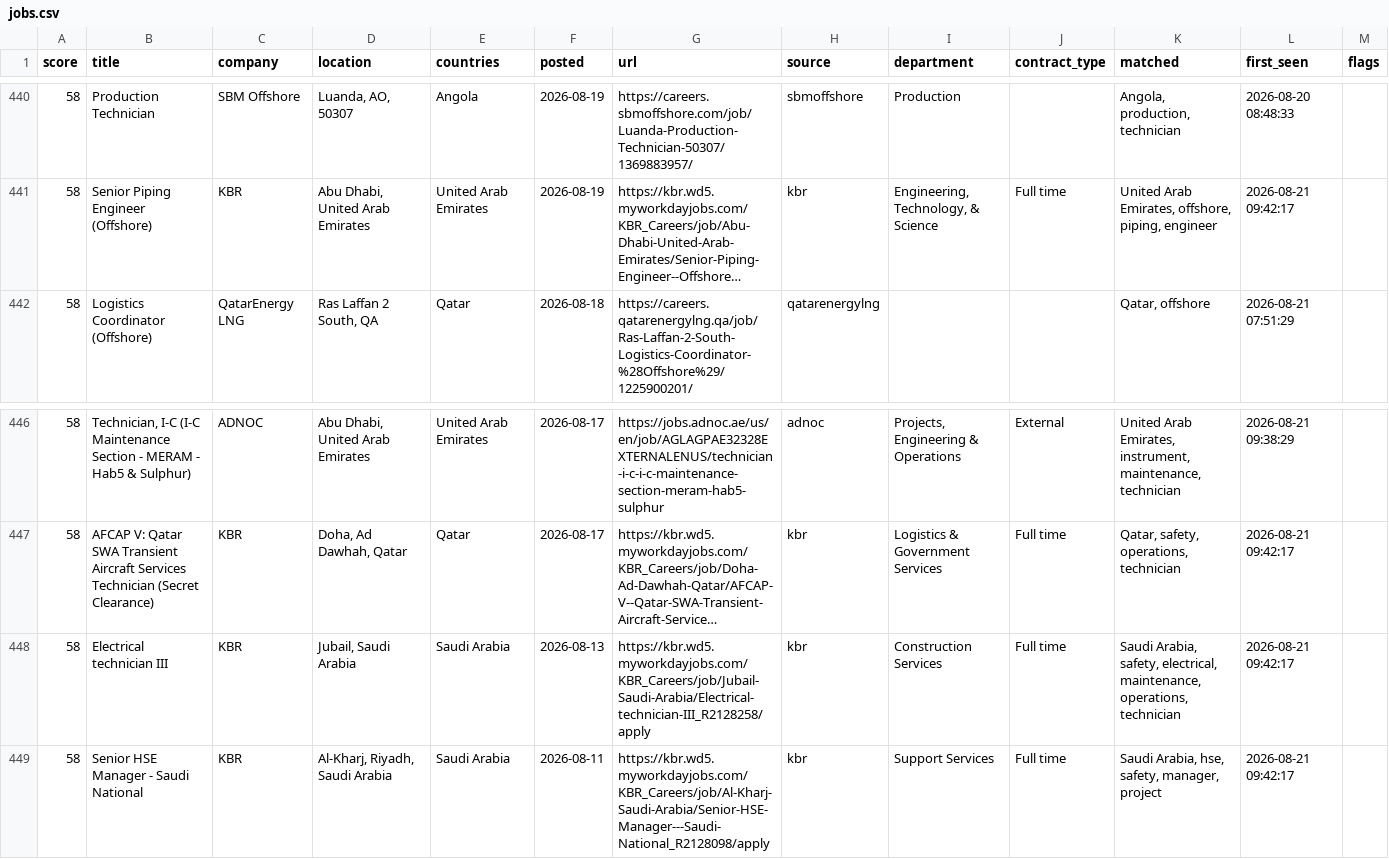
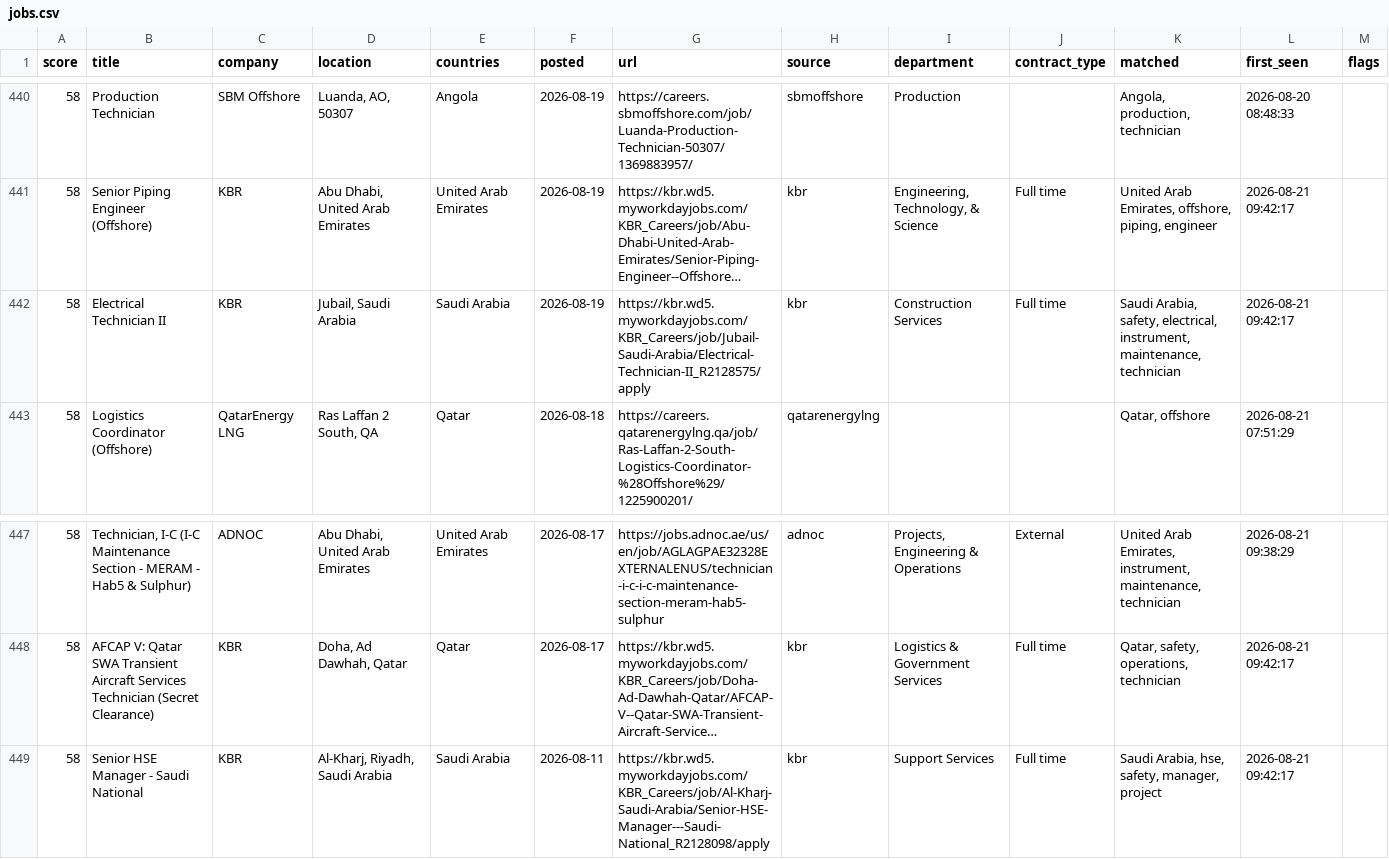
Before and after one commit to Khanmi1973/ogjobs, a CSV file: docs/jobs.csv, drawn as a sheet; only a part is shown, gaps mark what is left out; long unchanged cells end in …; removed rows and columns are numbered as before the commit, all else as after; the diff names each change by its address in the sheet, - before the commit and + after, or states it on an @@ line.

```diff
--- a/docs/jobs.csv
+++ b/docs/jobs.csv
+row 442: 58 | Electrical Technician II | KBR | Jubail, Saudi Arabia | Saudi Arabia | 2026-08-19 | https://kbr.wd5.myworkdayjobs.com/KBR_Careers/job/Jubail-Saudi-Arabia/Electrical-Technician-II_R2128575/apply | kbr | Construction Services | Full time | Saudi Arabia, safety, electrical, instrument, maintenance, technician | 2026-08-21 09:42:17
-row 448: 58 | Electrical technician III | KBR | Jubail, Saudi Arabia | Saudi Arabia | 2026-08-13 | https://kbr.wd5.myworkdayjobs.com/KBR_Careers/job/Jubail-Saudi-Arabia/Electrical-technician-III_R2128258/apply | kbr | Construction Services | Full time | Saudi Arabia, safety, electrical, maintenance, operations, technician | 2026-08-21 09:42:17
```
Also changed, not shown: 3 other files.
